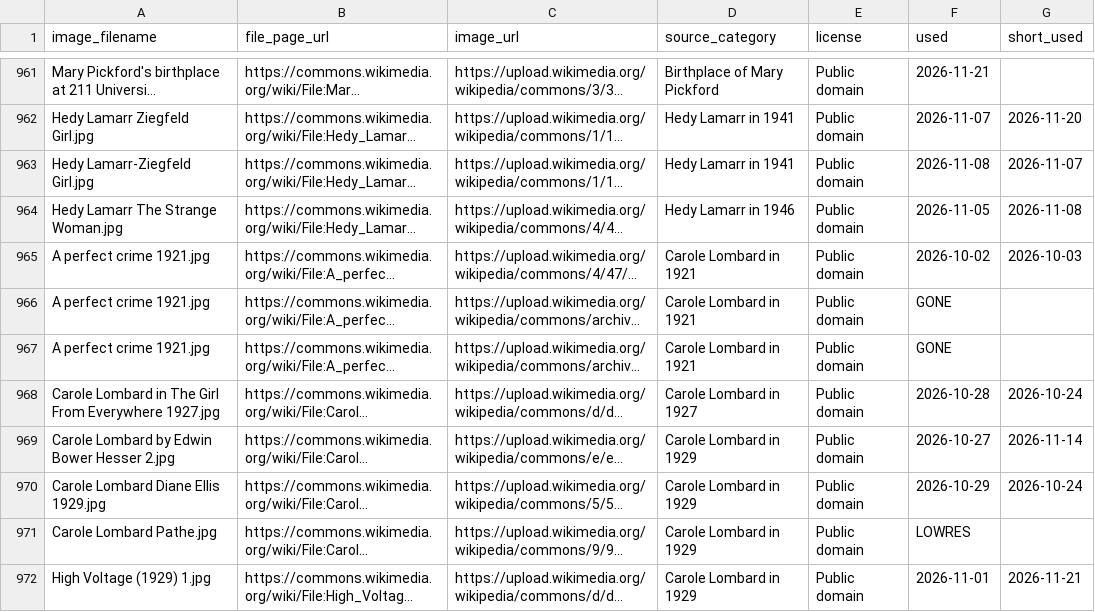
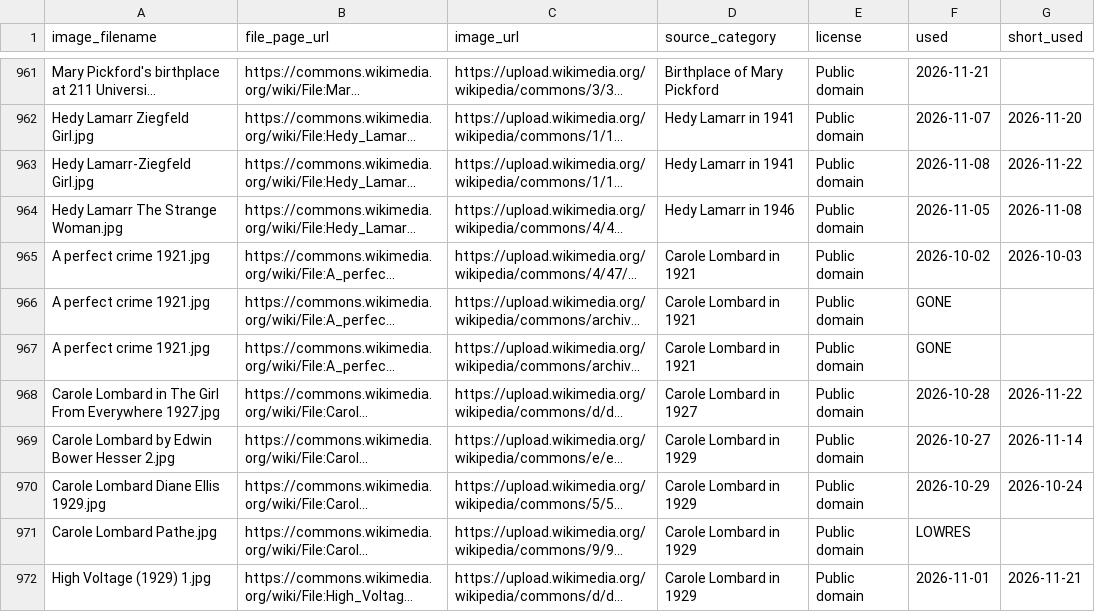
Before and after one commit to hashiraarchives/photo-reels, a CSV file: seed_data/goldmine3_links.csv, drawn as a sheet; only a part is shown, gaps mark what is left out; long unchanged cells end in …; the diff covers the shown part only; the diff names each change by its address in the sheet, - before the commit and + after, or states it on an @@ line.

```diff
--- a/seed_data/goldmine3_links.csv
+++ b/seed_data/goldmine3_links.csv
-G963 (short_used): 2026-11-07
+G963 (short_used): 2026-11-22
-G968 (short_used): 2026-10-24
+G968 (short_used): 2026-11-22
```
Also changed, not shown: 102 edited cells elsewhere in this file, seed_data/goldmine_links.csv, 11 other files.
